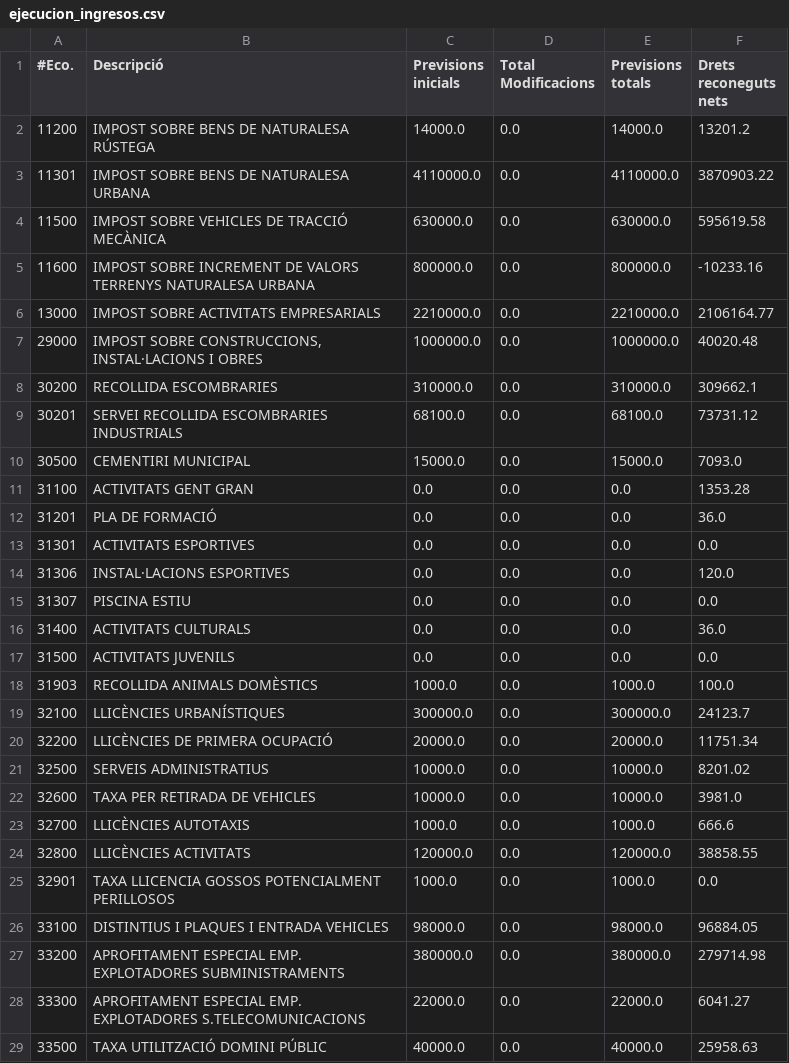
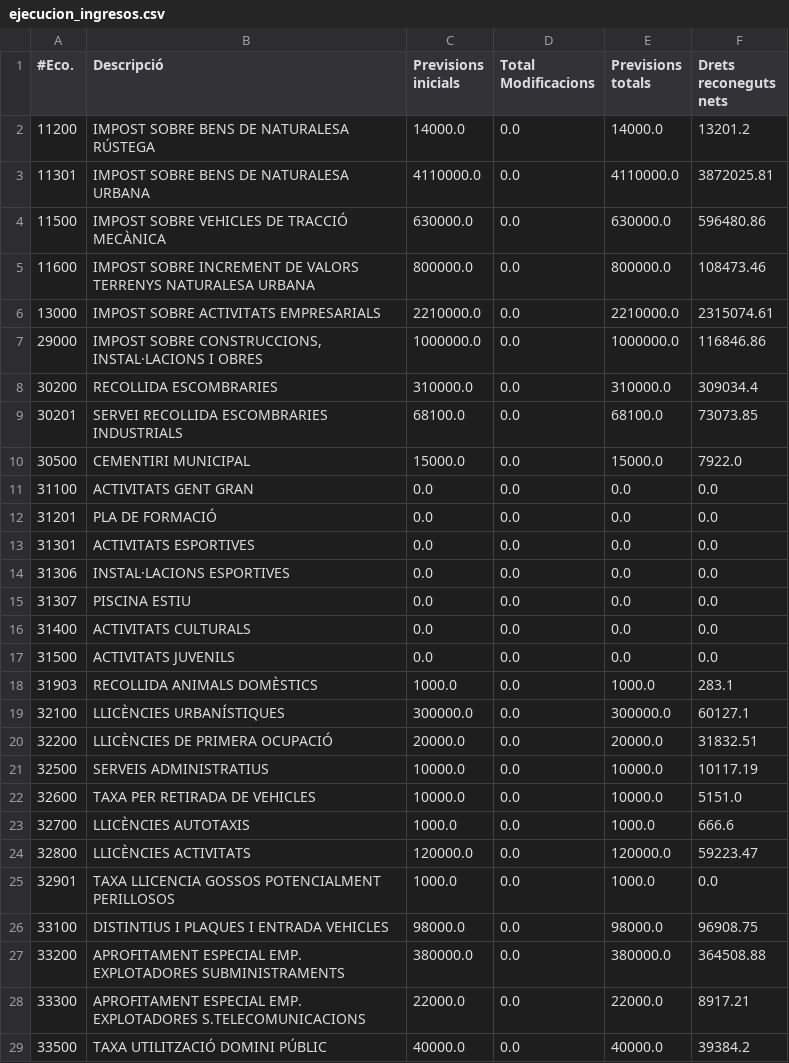
Before and after one commit to civio/presupuesto-polinya, a CSV file: data/ca/municipio/2023/ejecucion_ingresos.csv, drawn as a sheet; only a part is shown; the diff covers the shown part only.

```diff
--- a/data/ca/municipio/2023/ejecucion_ingresos.csv
+++ b/data/ca/municipio/2023/ejecucion_ingresos.csv
@@ -2,28 +2,28 @@
 11200,IMPOST SOBRE BENS DE NATURALESA RÚSTEGA,14000.0,0.0,14000.0,13201.2
-11301,IMPOST SOBRE BENS DE NATURALESA URBANA,4110000.0,0.0,4110000.0,3870903.22
-11500,IMPOST SOBRE VEHICLES DE TRACCIÓ MECÀNICA,630000.0,0.0,630000.0,595619.58
-11600,IMPOST SOBRE INCREMENT DE VALORS TERRENYS NATURALESA URBANA,800000.0,0.0,800000.0,-10233.16
-13000,IMPOST SOBRE ACTIVITATS EMPRESARIALS,2210000.0,0.0,2210000.0,2106164.77
-29000,"IMPOST SOBRE CONSTRUCCIONS, INSTAL·LACIONS I OBRES",1000000.0,0.0,1000000.0,40020.48
-30200,RECOLLIDA ESCOMBRARIES,310000.0,0.0,310000.0,309662.1
-30201,SERVEI RECOLLIDA ESCOMBRARIES INDUSTRIALS,68100.0,0.0,68100.0,73731.12
-30500,CEMENTIRI MUNICIPAL,15000.0,0.0,15000.0,7093.0
-31100,ACTIVITATS GENT GRAN,0.0,0.0,0.0,1353.28
-31201,PLA DE FORMACIÓ,0.0,0.0,0.0,36.0
+11301,IMPOST SOBRE BENS DE NATURALESA URBANA,4110000.0,0.0,4110000.0,3872025.81
+11500,IMPOST SOBRE VEHICLES DE TRACCIÓ MECÀNICA,630000.0,0.0,630000.0,596480.86
+11600,IMPOST SOBRE INCREMENT DE VALORS TERRENYS NATURALESA URBANA,800000.0,0.0,800000.0,108473.46
+13000,IMPOST SOBRE ACTIVITATS EMPRESARIALS,2210000.0,0.0,2210000.0,2315074.61
+29000,"IMPOST SOBRE CONSTRUCCIONS, INSTAL·LACIONS I OBRES",1000000.0,0.0,1000000.0,116846.86
+30200,RECOLLIDA ESCOMBRARIES,310000.0,0.0,310000.0,309034.4
+30201,SERVEI RECOLLIDA ESCOMBRARIES INDUSTRIALS,68100.0,0.0,68100.0,73073.85
+30500,CEMENTIRI MUNICIPAL,15000.0,0.0,15000.0,7922.0
+31100,ACTIVITATS GENT GRAN,0.0,0.0,0.0,0.0
+31201,PLA DE FORMACIÓ,0.0,0.0,0.0,0.0
 31301,ACTIVITATS ESPORTIVES,0.0,0.0,0.0,0.0
-31306,INSTAL·LACIONS ESPORTIVES,0.0,0.0,0.0,120.0
+31306,INSTAL·LACIONS ESPORTIVES,0.0,0.0,0.0,0.0
 31307,PISCINA ESTIU,0.0,0.0,0.0,0.0
-31400,ACTIVITATS CULTURALS,0.0,0.0,0.0,36.0
+31400,ACTIVITATS CULTURALS,0.0,0.0,0.0,0.0
 31500,ACTIVITATS JUVENILS,0.0,0.0,0.0,0.0
-31903,RECOLLIDA ANIMALS DOMÈSTICS,1000.0,0.0,1000.0,100.0
-32100,LLICÈNCIES URBANÍSTIQUES,300000.0,0.0,300000.0,24123.7
-32200,LLICÈNCIES DE PRIMERA OCUPACIÓ,20000.0,0.0,20000.0,11751.34
-32500,SERVEIS ADMINISTRATIUS,10000.0,0.0,10000.0,8201.02
-32600,TAXA PER RETIRADA DE VEHICLES,10000.0,0.0,10000.0,3981.0
+31903,RECOLLIDA ANIMALS DOMÈSTICS,1000.0,0.0,1000.0,283.1
+32100,LLICÈNCIES URBANÍSTIQUES,300000.0,0.0,300000.0,60127.1
+32200,LLICÈNCIES DE PRIMERA OCUPACIÓ,20000.0,0.0,20000.0,31832.51
+32500,SERVEIS ADMINISTRATIUS,10000.0,0.0,10000.0,10117.19
+32600,TAXA PER RETIRADA DE VEHICLES,10000.0,0.0,10000.0,5151.0
 32700,LLICÈNCIES AUTOTAXIS,1000.0,0.0,1000.0,666.6
-32800,LLICÈNCIES ACTIVITATS,120000.0,0.0,120000.0,38858.55
+32800,LLICÈNCIES ACTIVITATS,120000.0,0.0,120000.0,59223.47
 32901,TAXA LLICENCIA GOSSOS POTENCIALMENT PERILLOSOS,1000.0,0.0,1000.0,0.0
-33100,DISTINTIUS I PLAQUES I ENTRADA VEHICLES,98000.0,0.0,98000.0,96884.05
-33200,APROFITAMENT ESPECIAL EMP. EXPLOTADORES SUBMINISTRAMENTS,380000.0,0.0,380000.0,279714.98
-33300,APROFITAMENT ESPECIAL EMP. EXPLOTADORES S.TELECOMUNICACIONS,22000.0,0.0,22000.0,6041.27
-33500,TAXA UTILITZACIÓ DOMINI PÚBLIC,40000.0,0.0,40000.0,25958.63
+33100,DISTINTIUS I PLAQUES I ENTRADA VEHICLES,98000.0,0.0,98000.0,96908.75
+33200,APROFITAMENT ESPECIAL EMP. EXPLOTADORES SUBMINISTRAMENTS,380000.0,0.0,380000.0,364508.88
+33300,APROFITAMENT ESPECIAL EMP. EXPLOTADORES S.TELECOMUNICACIONS,22000.0,0.0,22000.0,8917.21
+33500,TAXA UTILITZACIÓ DOMINI PÚBLIC,40000.0,0.0,40000.0,39384.2
```
Also changed, not shown: 2 added rows and 37 edited cells elsewhere in this file, data/ca/municipio/2023/ejecucion_gastos.csv, data/ca/municipio/2023/gastos.csv, 7 other files.
